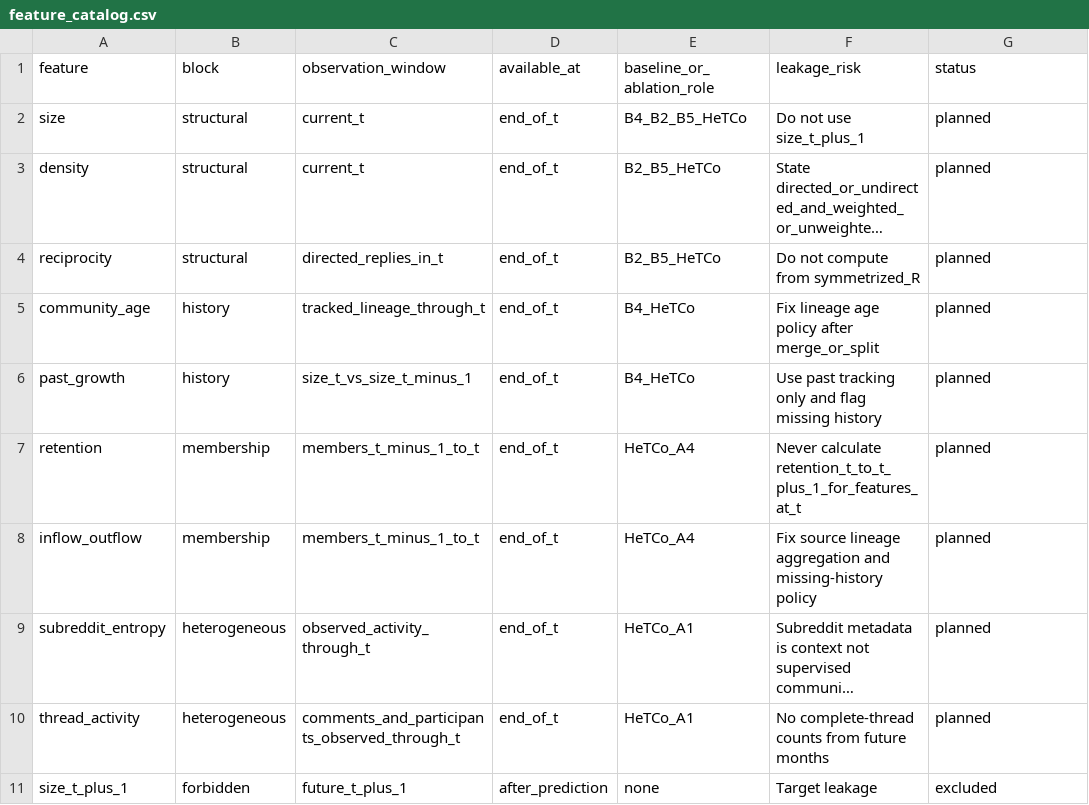
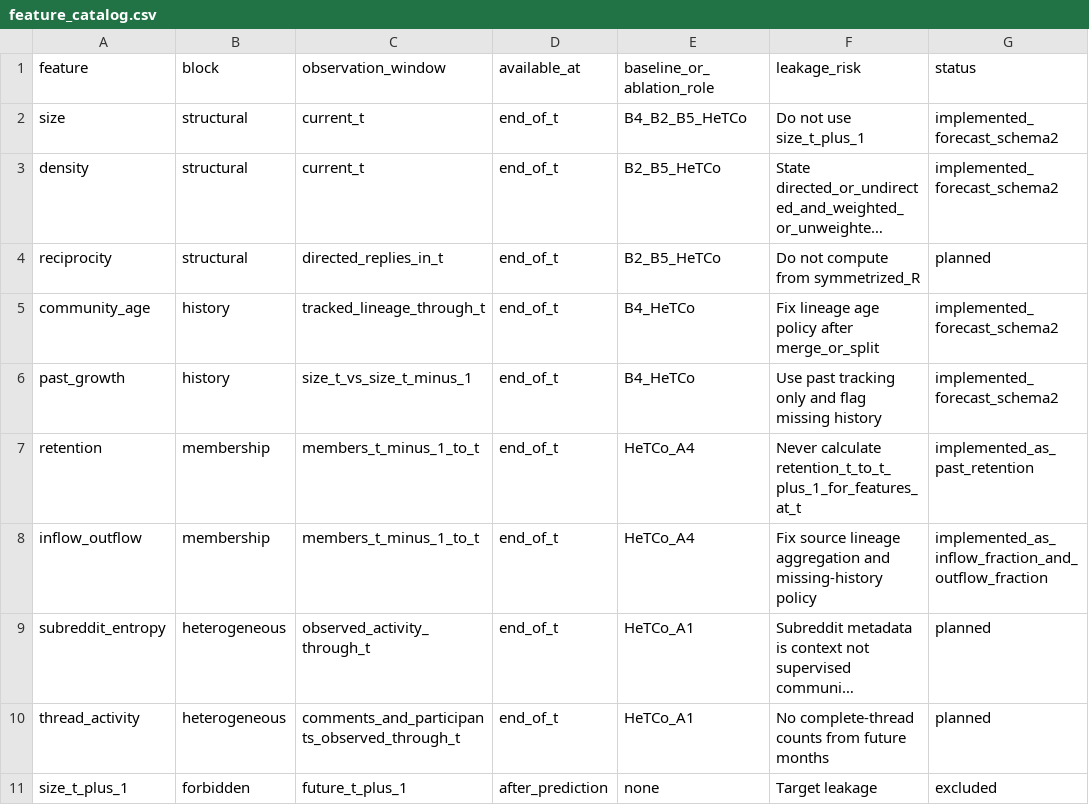
Before and after one commit to TamNgx179/reddit-community-evolution, a CSV file: experiments/feature_catalog.csv, drawn as a sheet; only a part is shown; long unchanged cells end in …; the diff names each change by its address in the sheet, - before the commit and + after, or states it on an @@ line.

Commit message:
feat(core): add verified community tracking and forecasting handoff

```diff
--- a/experiments/feature_catalog.csv
+++ b/experiments/feature_catalog.csv
-G2:G3 (status): planned
+G2:G3 (status): implemented_forecast_schema2
-G5:G6 (status): planned
+G5:G6 (status): implemented_forecast_schema2
-G7 (status): planned
+G7 (status): implemented_as_past_retention
-G8 (status): planned
+G8 (status): implemented_as_inflow_fraction_and_outflow_fraction
```
Also changed, not shown: 20 other files.
